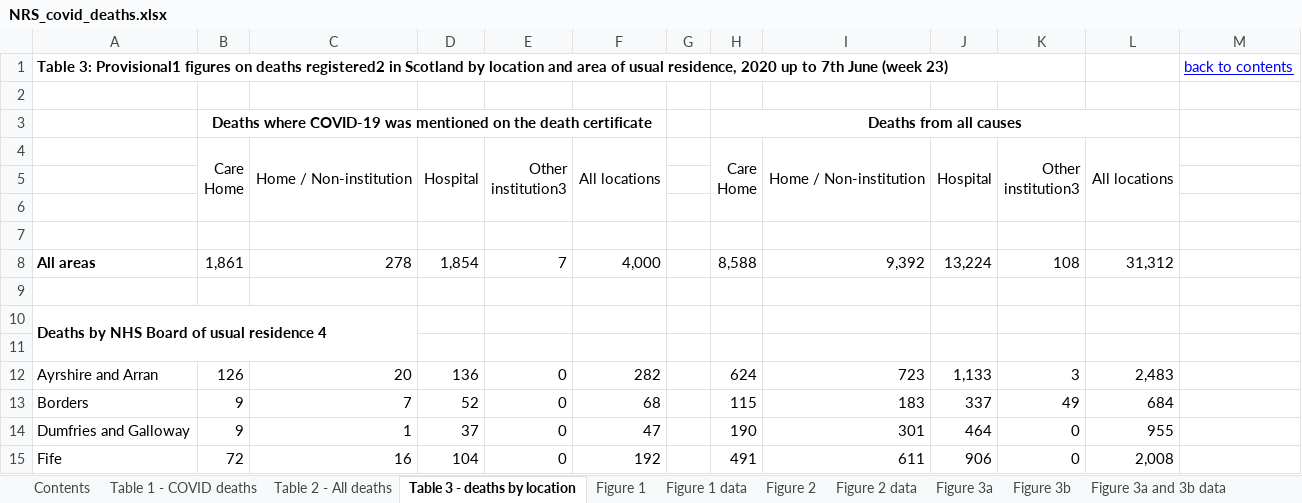
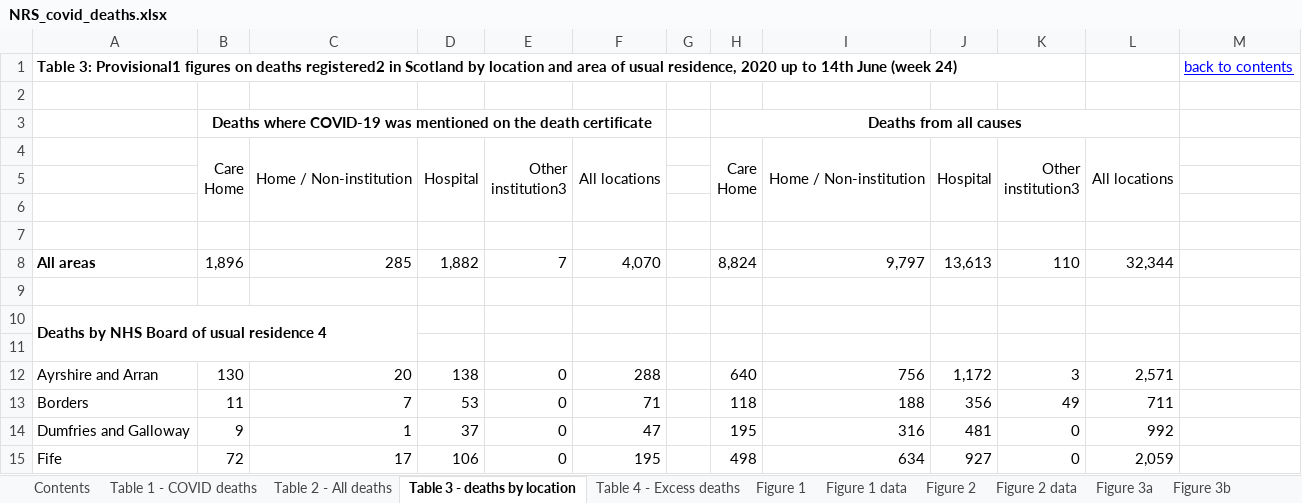
Before and after one commit to jakeybob/covid19-scotland, an Excel workbook: data/NRS_covid_deaths.xlsx, sheet Table 3 - deaths by location, drawn as a sheet; only a part is shown; values as stored, in another font and other column widths than the file's, no borders; removed rows and columns are numbered as before the commit, all else as after; the diff covers the shown part only; the diff names each change by its address in the sheet, - before the commit and + after, or states it on an @@ line.

```diff
--- a/data/NRS_covid_deaths.xlsx (sheet Table 3 - deaths by location)
+++ b/data/NRS_covid_deaths.xlsx (sheet Table 3 - deaths by location)
+sheet tab: Table 4 - Excess deaths
-A1: …up to 7th June (week 23)
+A1: …up to 14th June (week 24)
-row 8: All areas | 1,861 | 278 | 1,854 | 7 | 4,000 |  | 8,588 | 9,392 | 13,224 | 108 | 31,312
+row 8: All areas | 1,896 | 285 | 1,882 | 7 | 4,070 |  | 8,824 | 9,797 | 13,613 | 110 | 32,344
-B12: 126
+B12: 130
-D12: 136
+D12: 138
-F12: 282
+F12: 288
-H12: 624
+H12: 640
-I12: 723
+I12: 756
-J12: 1,133
+J12: 1,172
-L12: 2,483
+L12: 2,571
-B13: 9
+B13: 11
-D13: 52
+D13: 53
-F13: 68
+F13: 71
-H13: 115
+H13: 118
-I13: 183
+I13: 188
-J13: 337
+J13: 356
-L13: 684
+L13: 711
-H14: 190
+H14: 195
-I14: 301
+I14: 316
-J14: 464
+J14: 481
-L14: 955
+L14: 992
-C15: 16
+C15: 17
-D15: 104
+D15: 106
-F15: 192
+F15: 195
-H15: 491
+H15: 498
-I15: 611
+I15: 634
-J15: 906
+J15: 927
-L15: 2,008
+L15: 2,059
```
Also changed, not shown: 8 added rows, 8 removed rows and 187 edited cells elsewhere in this sheet, sheet Figure 6 data, sheet Figure 2 data, sheet Figure 4 data, sheet Figure 8 data, sheet Figure 3a and 3b data, sheet Figure 1 data, 5 more sheets, formulas that keep their value, charts or pictures, 15 other files.
